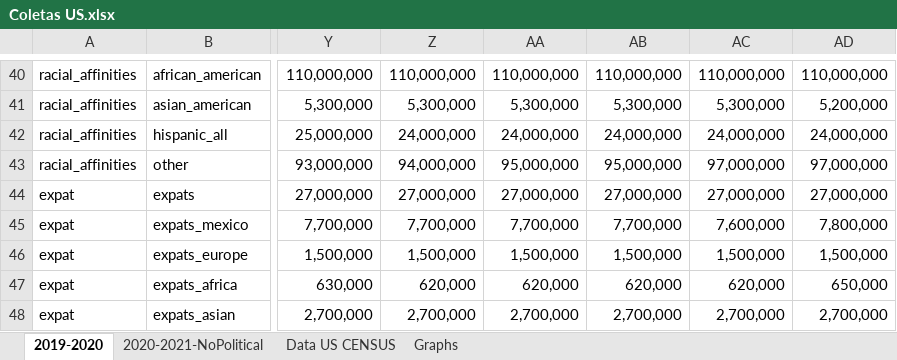
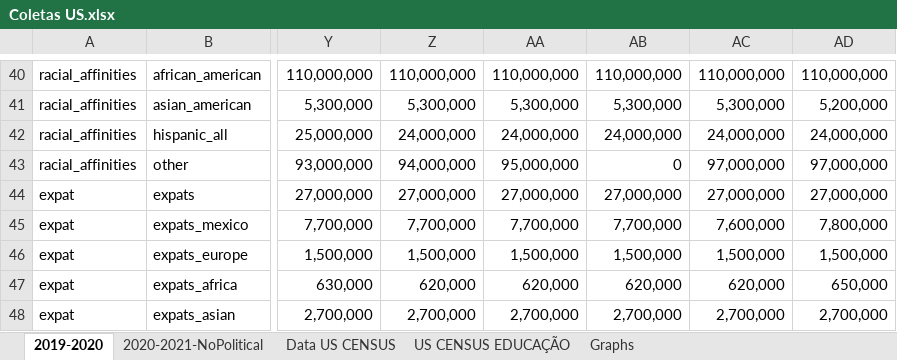
Before and after one commit to innanplinio/TCC2, an Excel workbook: ColetasUS/Coletas US.xlsx, sheet 2019-2020, drawn as a sheet; only a part is shown, gaps mark what is left out; values as stored, in another font and other column widths than the file's, no borders; the diff names each change by its address in the sheet, - before the commit and + after, or states it on an @@ line.

```diff
--- a/ColetasUS/Coletas US.xlsx (sheet 2019-2020)
+++ b/ColetasUS/Coletas US.xlsx (sheet 2019-2020)
+sheet tab: US CENSUS EDUCAÇÃO
-AB43: 95,000,000
+AB43: 0
```
Also changed, not shown: sheet Data US CENSUS, sheet 2020-2021-NoPolitical, charts or pictures, ColetasBR/Coletas BR - v1.1.xlsx, 17 other files.
